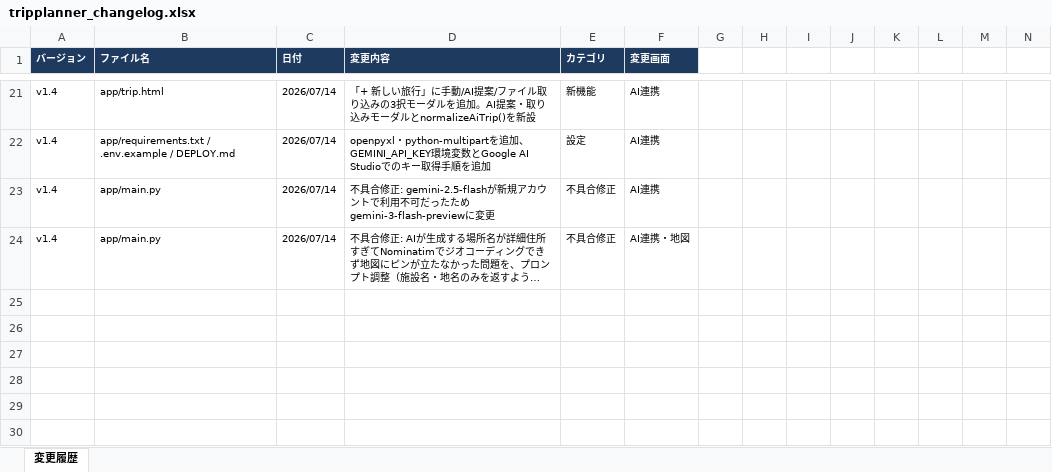
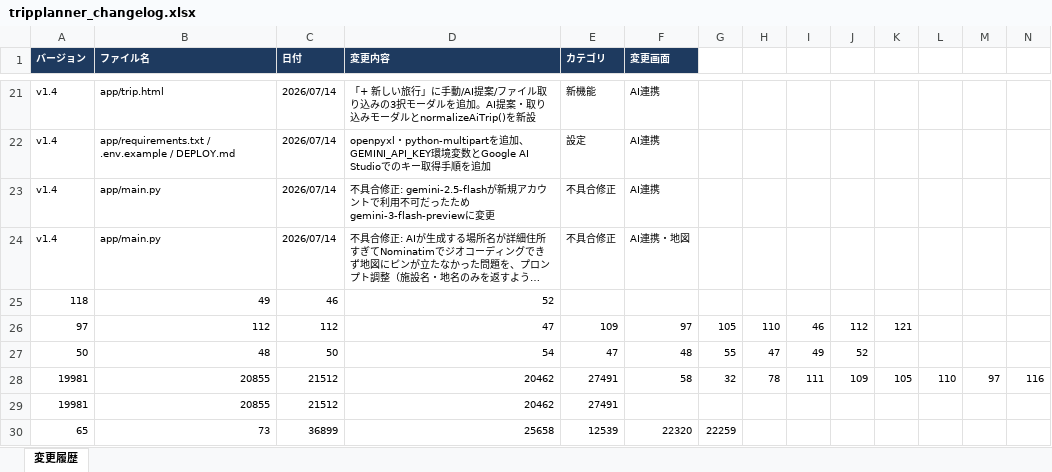
Before and after one commit to gogle01250-hue/tripplanner, an Excel workbook: tripplanner_changelog.xlsx, sheet 変更履歴, drawn as a sheet; only a part is shown, gaps mark what is left out; long unchanged cells end in …; values as stored, in another font and other column widths than the file's, no borders; rows hold the shown columns only; the diff names each change by its address in the sheet, - before the commit and + after, or states it on an @@ line.

```diff
--- a/tripplanner_changelog.xlsx (sheet 変更履歴)
+++ b/tripplanner_changelog.xlsx (sheet 変更履歴)
+row 25: 118 | 49 | 46 | 52
+row 26: 97 | 112 | 112 | 47 | 109 | 97 | 105 | 110 | 46 | 112 | 121
+row 27: 50 | 48 | 50 | 54 | 47 | 48 | 55 | 47 | 49 | 52
+row 28: 19981 | 20855 | 21512 | 20462 | 27491 | 58 | 32 | 78 | 111 | 109 | 105 | 110 | 97 | 116
+row 29: 19981 | 20855 | 21512 | 20462 | 27491
+row 30: 65 | 73 | 36899 | 25658 | 12539 | 22320 | 22259
```
